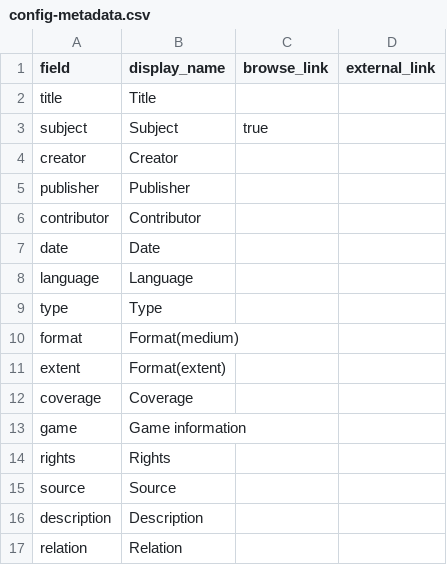
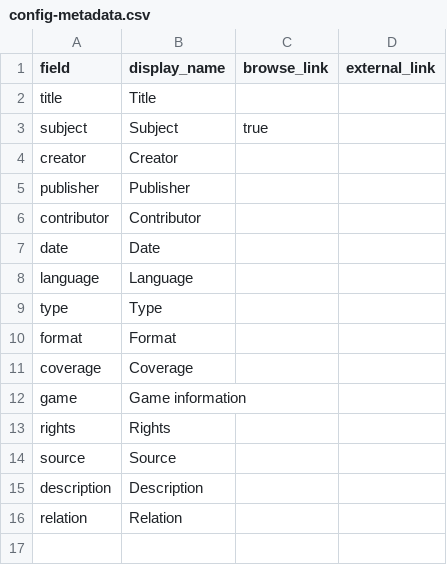
Before and after one commit to state0621/game-repository, a CSV file: _data/config-metadata.csv, drawn as a sheet.

Commit message:
Update config-metadata.csv

```diff
--- a/_data/config-metadata.csv
+++ b/_data/config-metadata.csv
@@ -9,4 +9,3 @@ language,Language,
 type,Type,
-format,Format(medium),
-extent,Format(extent),
+format,Format,
 coverage,Coverage,
```
